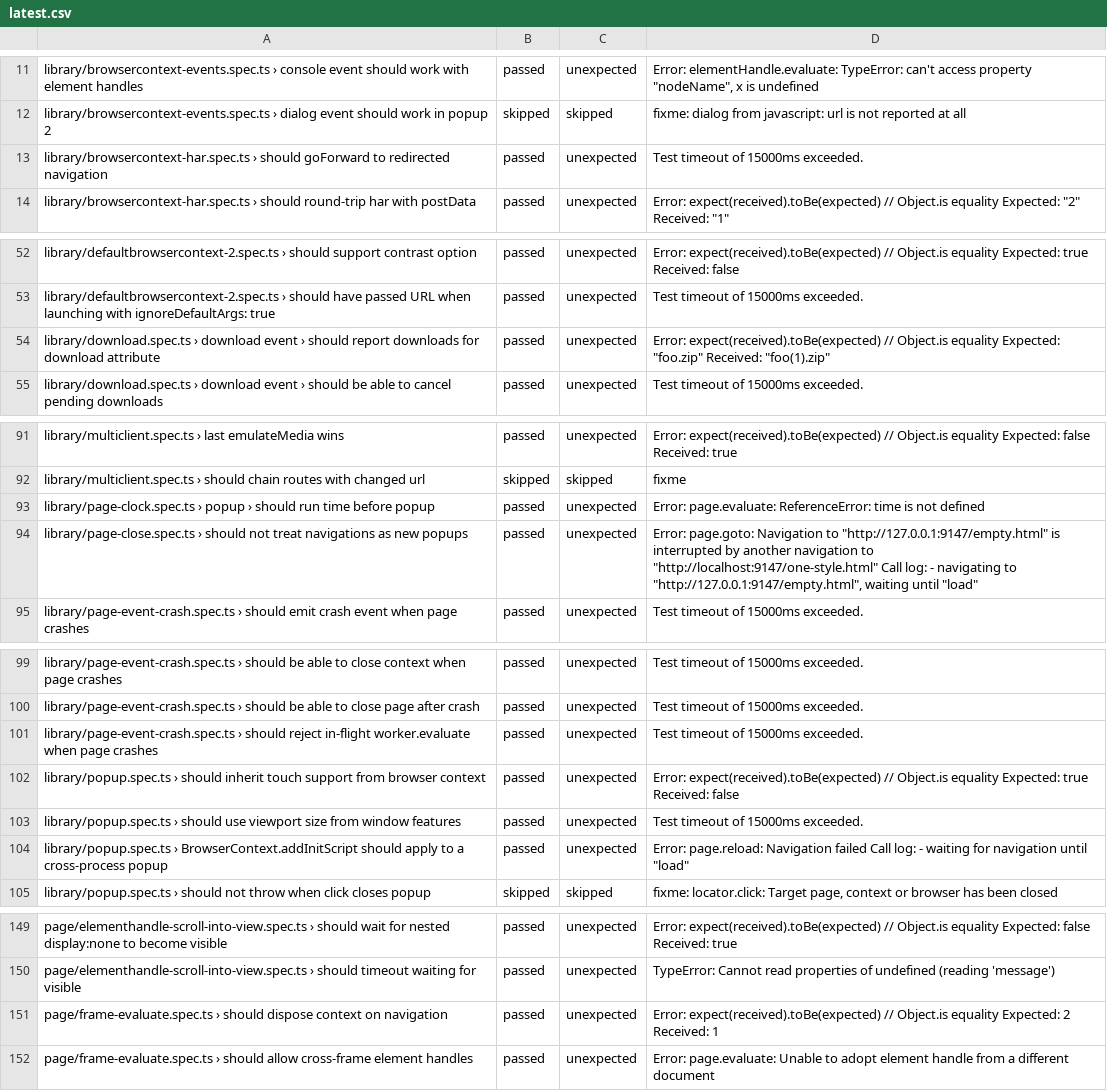
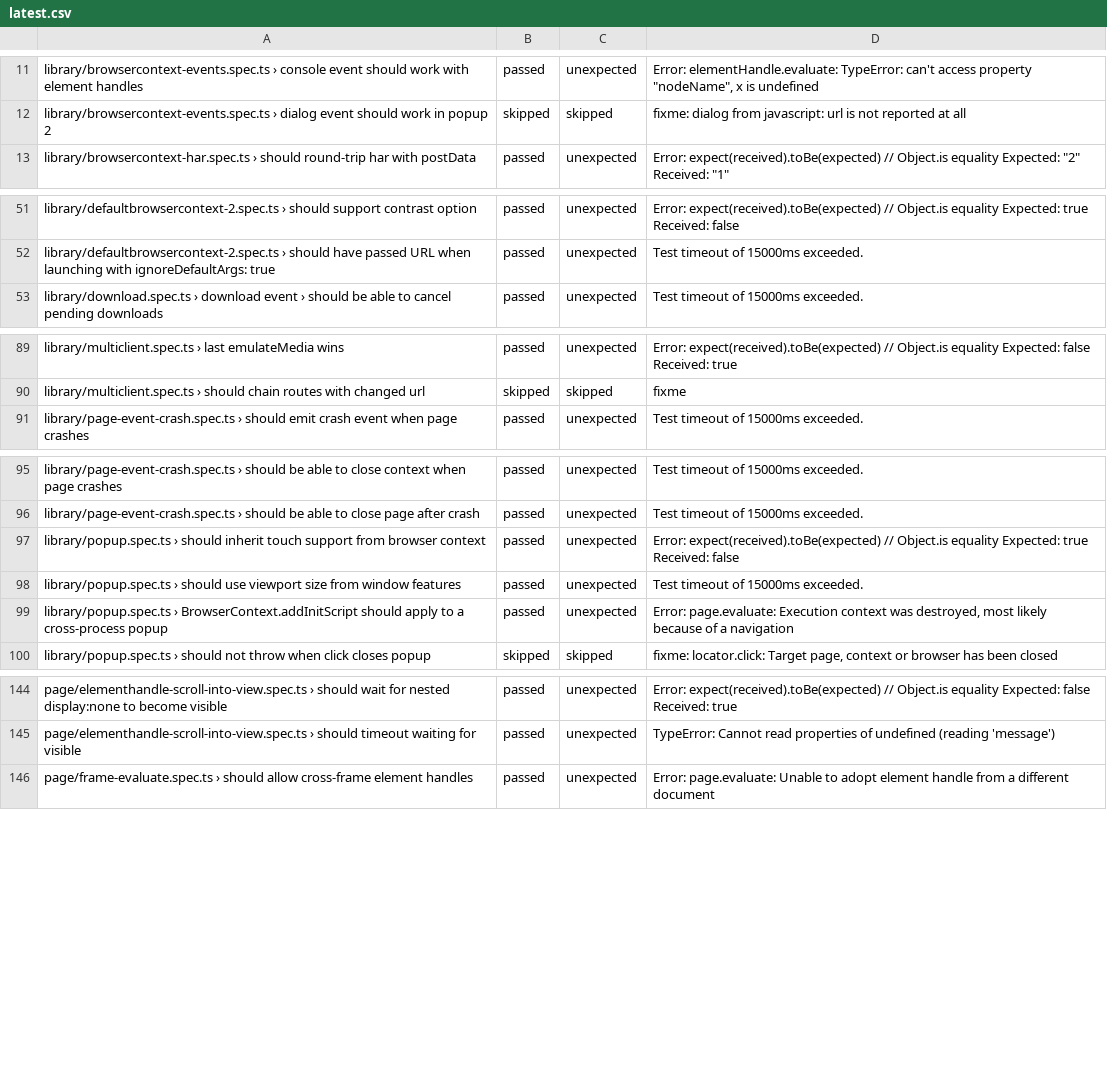
Before and after one commit to firefox-devtools/playwright-bidi-dashboard, a CSV file: latest.csv, drawn as a sheet; only a part is shown, gaps mark what is left out; the diff covers the shown part only.

```diff
--- a/latest.csv
+++ b/latest.csv
@@ -12,3 +12,2 @@ library/browsercontext-events.spec.ts › console event should work with element
 library/browsercontext-events.spec.ts › dialog event should work in popup 2,skipped,skipped,fixme: dialog from javascript: url is not reported at all
-library/browsercontext-har.spec.ts › should goForward to redirected navigation,passed,unexpected,Test timeout of 15000ms exceeded.
 library/browsercontext-har.spec.ts › should round-trip har with postData,passed,unexpected,"Error: expect(received).toBe(expected) // Object.is equality Expected: ""2"" Received: ""1"""
@@ -53,3 +52,2 @@ library/defaultbrowsercontext-2.spec.ts › should support contrast option,passe
 library/defaultbrowsercontext-2.spec.ts › should have passed URL when launching with ignoreDefaultArgs: true,passed,unexpected,Test timeout of 15000ms exceeded.
-library/download.spec.ts › download event › should report downloads for download attribute,passed,unexpected,"Error: expect(received).toBe(expected) // Object.is equality Expected: ""foo.zip"" Received: ""foo(1).zip"""
 library/download.spec.ts › download event › should be able to cancel pending downloads,passed,unexpected,Test timeout of 15000ms exceeded.
@@ -92,4 +90,2 @@ library/multiclient.spec.ts › last emulateMedia wins,passed,unexpected,Error:
 library/multiclient.spec.ts › should chain routes with changed url,skipped,skipped,fixme
-library/page-clock.spec.ts › popup › should run time before popup,passed,unexpected,Error: page.evaluate: ReferenceError: time is not defined
-library/page-close.spec.ts › should not treat navigations as new popups,passed,unexpected,"Error: page.goto: Navigation to ""http://127.0.0.1:9147/empty.html"" is interrupted by another navigation to ""http://localhost:9147/one-style.html"" Call log:  - navigating to ""http://127.0.0.1:9147/empty.html"", waiting until ""load"""
 library/page-event-crash.spec.ts › should emit crash event when page crashes,passed,unexpected,Test timeout of 15000ms exceeded.
@@ -100,6 +96,5 @@ library/page-event-crash.spec.ts › should be able to close context when page c
 library/page-event-crash.spec.ts › should be able to close page after crash,passed,unexpected,Test timeout of 15000ms exceeded.
-library/page-event-crash.spec.ts › should reject in-flight worker.evaluate when page crashes,passed,unexpected,Test timeout of 15000ms exceeded.
 library/popup.spec.ts › should inherit touch support from browser context,passed,unexpected,Error: expect(received).toBe(expected) // Object.is equality Expected: true Received: false
 library/popup.spec.ts › should use viewport size from window features,passed,unexpected,Test timeout of 15000ms exceeded.
-library/popup.spec.ts › BrowserContext.addInitScript should apply to a cross-process popup,passed,unexpected,"Error: page.reload: Navigation failed Call log:  - waiting for navigation until ""load"""
+library/popup.spec.ts › BrowserContext.addInitScript should apply to a cross-process popup,passed,unexpected,"Error: page.evaluate: Execution context was destroyed, most likely because of a navigation"
 library/popup.spec.ts › should not throw when click closes popup,skipped,skipped,"fixme: locator.click: Target page, context or browser has been closed"
@@ -150,3 +145,2 @@ page/elementhandle-scroll-into-view.spec.ts › should wait for nested display:n
 page/elementhandle-scroll-into-view.spec.ts › should timeout waiting for visible,passed,unexpected,TypeError: Cannot read properties of undefined (reading 'message')
-page/frame-evaluate.spec.ts › should dispose context on navigation,passed,unexpected,Error: expect(received).toBe(expected) // Object.is equality Expected: 2 Received: 1
 page/frame-evaluate.spec.ts › should allow cross-frame element handles,passed,unexpected,Error: page.evaluate: Unable to adopt element handle from a different document
```
Also changed, not shown: 1 added row and 9 edited cells elsewhere in this file, 4 other files.
